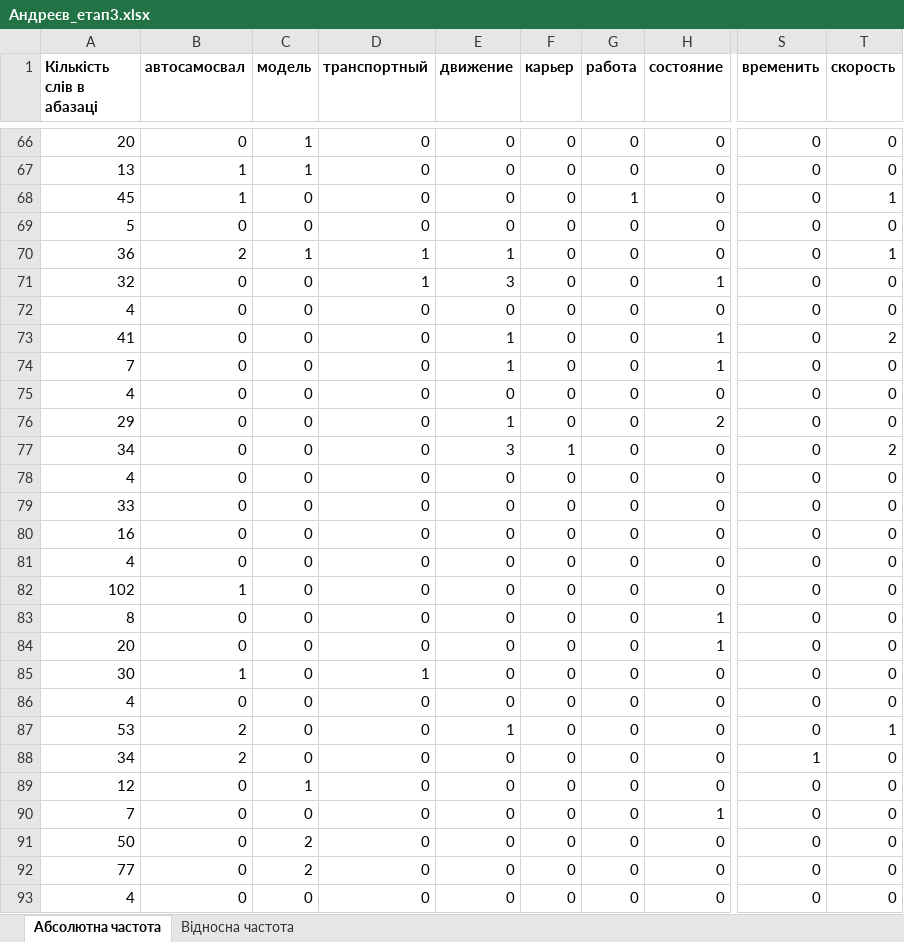
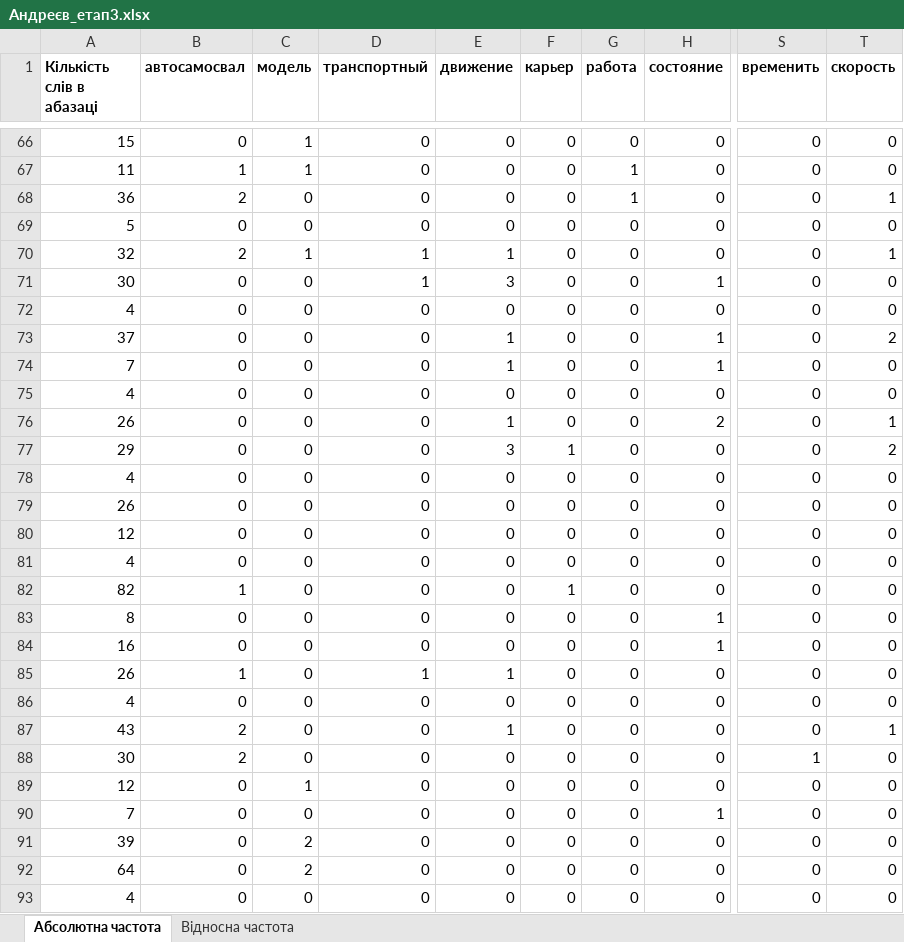
Before and after one commit to PavelAndreyev1337/cleaning-text-stop-words, an Excel workbook: Андреєв_етап3.xlsx, sheet Абсолютна частота, drawn as a sheet; only a part is shown, gaps mark what is left out; values as stored, in another font and other column widths than the file's, no borders; the diff covers the shown part only; the diff names each change by its address in the sheet, - before the commit and + after, or states it on an @@ line.

```diff
--- a/Андреєв_етап3.xlsx (sheet Абсолютна частота)
+++ b/Андреєв_етап3.xlsx (sheet Абсолютна частота)
-A66 (Кількість слів в абазаці): 20
+A66 (Кількість слів в абазаці): 15
-A67 (Кількість слів в абазаці): 13
+A67 (Кількість слів в абазаці): 11
-G67 (работа): 0
+G67 (работа): 1
-A68 (Кількість слів в абазаці): 45
+A68 (Кількість слів в абазаці): 36
-B68 (автосамосвал): 1
+B68 (автосамосвал): 2
-A70 (Кількість слів в абазаці): 36
+A70 (Кількість слів в абазаці): 32
-A71 (Кількість слів в абазаці): 32
+A71 (Кількість слів в абазаці): 30
-A73 (Кількість слів в абазаці): 41
+A73 (Кількість слів в абазаці): 37
-A76 (Кількість слів в абазаці): 29
+A76 (Кількість слів в абазаці): 26
-T76 (скорость): 0
+T76 (скорость): 1
-A77 (Кількість слів в абазаці): 34
+A77 (Кількість слів в абазаці): 29
-A79 (Кількість слів в абазаці): 33
+A79 (Кількість слів в абазаці): 26
-A80 (Кількість слів в абазаці): 16
+A80 (Кількість слів в абазаці): 12
-A82 (Кількість слів в абазаці): 102
+A82 (Кількість слів в абазаці): 82
-F82 (карьер): 0
+F82 (карьер): 1
-A84 (Кількість слів в абазаці): 20
+A84 (Кількість слів в абазаці): 16
-A85 (Кількість слів в абазаці): 30
+A85 (Кількість слів в абазаці): 26
-E85 (движение): 0
+E85 (движение): 1
-A87 (Кількість слів в абазаці): 53
+A87 (Кількість слів в абазаці): 43
-A88 (Кількість слів в абазаці): 34
+A88 (Кількість слів в абазаці): 30
-A91 (Кількість слів в абазаці): 50
+A91 (Кількість слів в абазаці): 39
-A92 (Кількість слів в абазаці): 77
+A92 (Кількість слів в абазаці): 64
```
Also changed, not shown: 95 edited cells elsewhere in this sheet, sheet Відносна частота, 4 other files.
